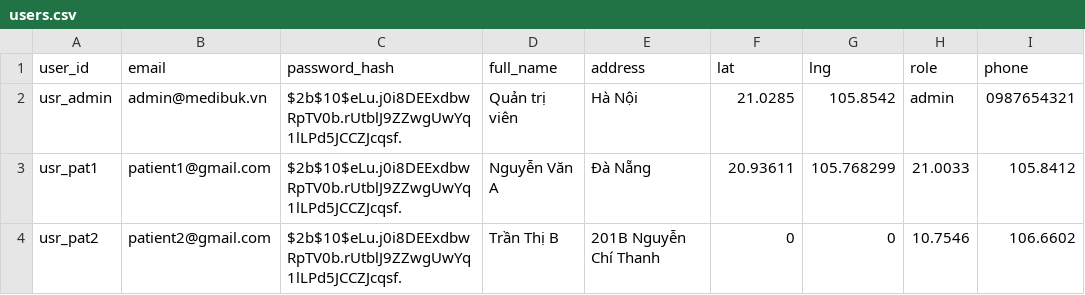
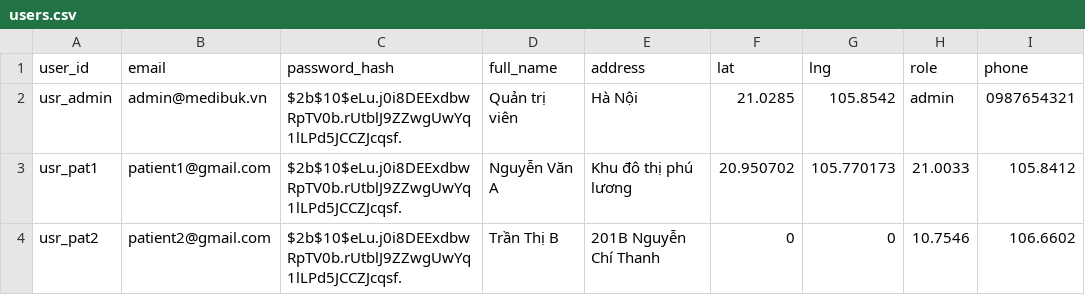
Before and after one commit to Shiroakiii085/MediBuk, a CSV file: data/users.csv, drawn as a sheet.

Commit message:
Update users.csv via MediBuk App

```diff
--- a/data/users.csv
+++ b/data/users.csv
@@ -2,3 +2,3 @@ user_id,email,password_hash,full_name,address,lat,lng,role,phone
 usr_admin,admin@medibuk.vn,$2b$10$eLu.j0i8DEExdbwRpTV0b.rUtblJ9ZZwgUwYq1lLPd5JCCZJcqsf.,Quản trị viên,Hà Nội,21.0285,105.8542,admin,0987654321
-usr_pat1,patient1@gmail.com,$2b$10$eLu.j0i8DEExdbwRpTV0b.rUtblJ9ZZwgUwYq1lLPd5JCCZJcqsf.,Nguyễn Văn A,Đà Nẵng,20.93611,105.768299,21.0033,105.8412
+usr_pat1,patient1@gmail.com,$2b$10$eLu.j0i8DEExdbwRpTV0b.rUtblJ9ZZwgUwYq1lLPd5JCCZJcqsf.,Nguyễn Văn A,Khu đô thị phú lương,20.950702,105.770173,21.0033,105.8412
 usr_pat2,patient2@gmail.com,$2b$10$eLu.j0i8DEExdbwRpTV0b.rUtblJ9ZZwgUwYq1lLPd5JCCZJcqsf.,Trần Thị B,201B Nguyễn Chí Thanh,0,0,10.7546,106.6602
```
